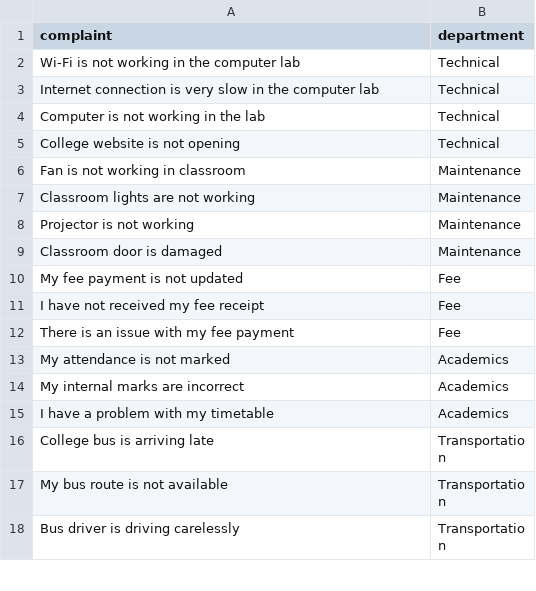
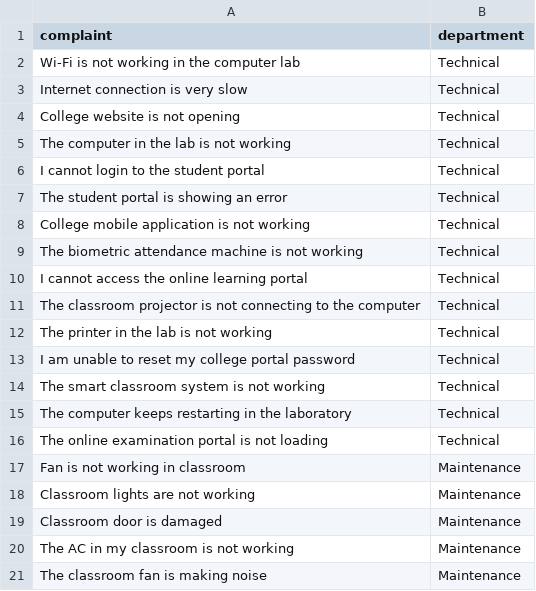
Before and after one commit to Richa-Melkani/IssueRoute, a CSV file: dataset/complaints.csv, drawn as a sheet; only a part is shown; the shorter side is filled out with more unchanged rows; the diff covers the shown part only.

Commit message:
Add complaint classification model

```diff
--- a/dataset/complaints.csv
+++ b/dataset/complaints.csv
@@ -2,8 +2,20 @@ complaint,department
 "Wi-Fi is not working in the computer lab","Technical"
-"Internet connection is very slow in the computer lab","Technical"
-"Computer is not working in the lab","Technical"
+"Internet connection is very slow","Technical"
 "College website is not opening","Technical"
+"The computer in the lab is not working","Technical"
+"I cannot login to the student portal","Technical"
+"The student portal is showing an error","Technical"
+"College mobile application is not working","Technical"
+"The biometric attendance machine is not working","Technical"
+"I cannot access the online learning portal","Technical"
+"The classroom projector is not connecting to the computer","Technical"
+"The printer in the lab is not working","Technical"
+"I am unable to reset my college portal password","Technical"
+"The smart classroom system is not working","Technical"
+"The computer keeps restarting in the laboratory","Technical"
+"The online examination portal is not loading","Technical"
 "Fan is not working in classroom","Maintenance"
 "Classroom lights are not working","Maintenance"
-"Projector is not working","Maintenance"
 "Classroom door is damaged","Maintenance"
+"The AC in my classroom is not working","Maintenance"
+"The classroom fan is making noise","Maintenance"
```
Also changed, not shown: 75 added rows and 4 removed rows elsewhere in this file, 3 other files.
